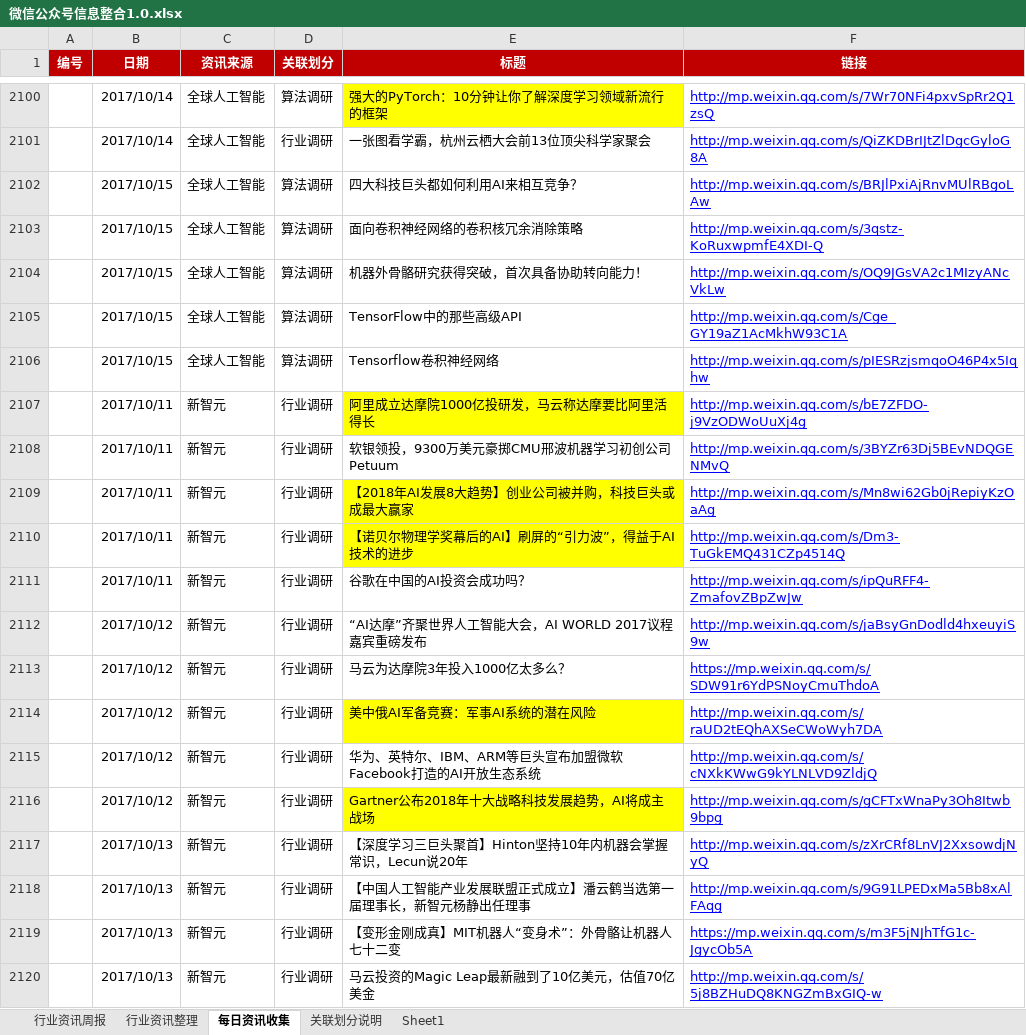
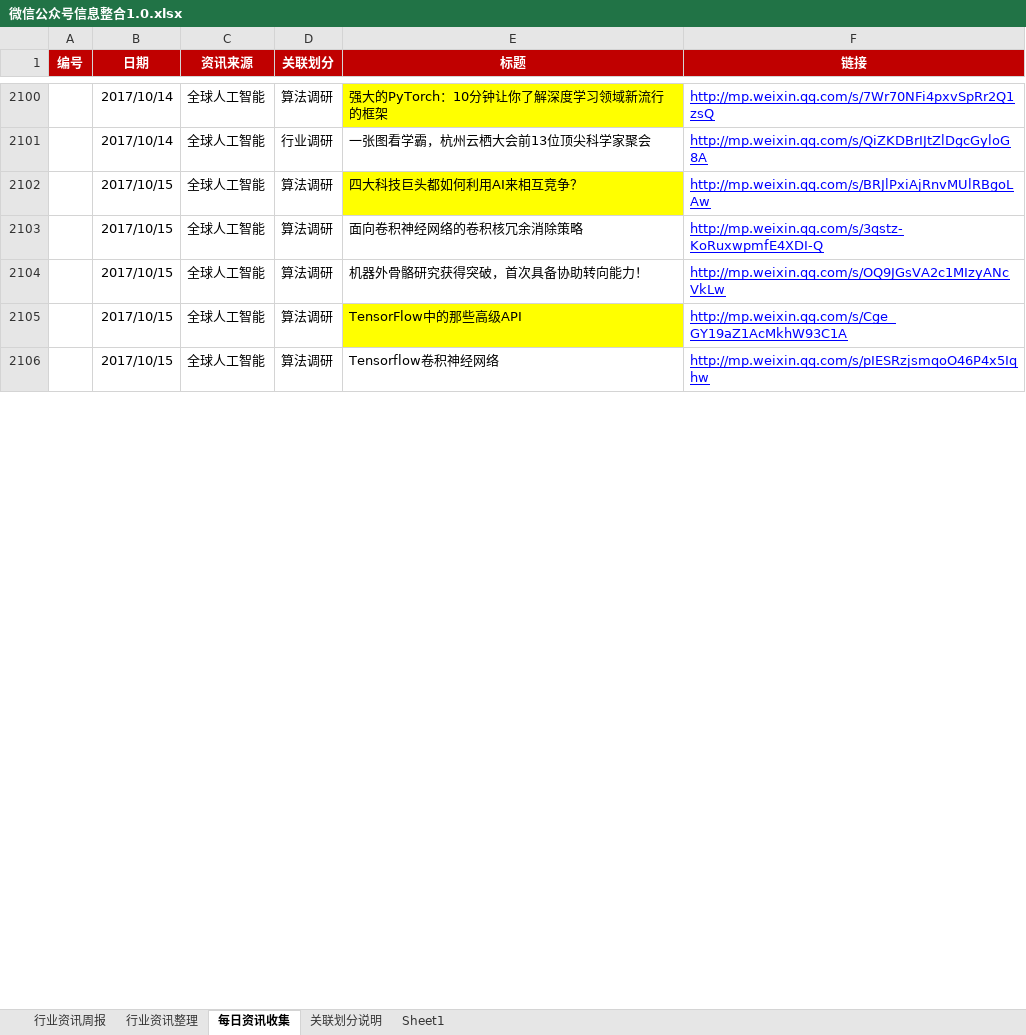
Before and after one commit to Johnqiu123/TradeInformation, an Excel workbook: 微信公众号信息整合1.0.xlsx, sheet 每日资讯收集, drawn as a sheet; only a part is shown, gaps mark what is left out; values as stored, in another font and other column widths than the file's, no borders; removed rows and columns are numbered as before the commit, all else as after; the diff covers the shown part only; the diff names each change by its address in the sheet, - before the commit and + after, or states it on an @@ line.

```diff
--- a/微信公众号信息整合1.0.xlsx (sheet 每日资讯收集)
+++ b/微信公众号信息整合1.0.xlsx (sheet 每日资讯收集)
-E2102 fill: none
+E2102 fill: #FFFF00
-E2105 fill: none
+E2105 fill: #FFFF00
@@ row 2107 hidden:  | 2017/10/11 | 新智元 | 行业调研 | 阿里成立达摩院1000亿投研发，马云称达摩要比阿里活得长 | http://mp.weixin.qq.com/s/bE7ZFDO-j9VzODWoUuXj4g @@
@@ row 2108 hidden:  | 2017/10/11 | 新智元 | 行业调研 | 软银领投，9300万美元豪掷CMU邢波机器学习初创公司Petuum | http://mp.weixin.qq.com/s/3BYZr63Dj5BEvNDQGENMvQ @@
@@ row 2109 hidden:  | 2017/10/11 | 新智元 | 行业调研 | 【2018年AI发展8大趋势】创业公司被并购，科技巨头或成最大赢家 | http://mp.weixin.qq.com/s/Mn8wi62Gb0jRepiyKzOaAg @@
@@ row 2110 hidden:  | 2017/10/11 | 新智元 | 行业调研 | 【诺贝尔物理学奖幕后的AI】刷屏的“引力波”，得益于AI技术的进步 | http://mp.weixin.qq.com/s/Dm3-TuGkEMQ431CZp4514Q @@
@@ row 2111 hidden:  | 2017/10/11 | 新智元 | 行业调研 | 谷歌在中国的AI投资会成功吗？ | http://mp.weixin.qq.com/s/ipQuRFF4-ZmafovZBpZwJw @@
@@ row 2112 hidden:  | 2017/10/12 | 新智元 | 行业调研 | “AI达摩”齐聚世界人工智能大会，AI WORLD 2017议程嘉宾重磅发布 | http://mp.weixin.qq.com/s/jaBsyGnDodld4hxeuyiS9w @@
@@ row 2113 hidden:  | 2017/10/12 | 新智元 | 行业调研 | 马云为达摩院3年投入1000亿太多么？ | https://mp.weixin.qq.com/s/SDW91r6YdPSNoyCmuThdoA @@
@@ row 2114 hidden:  | 2017/10/12 | 新智元 | 行业调研 | 美中俄AI军备竞赛：军事AI系统的潜在风险 | http://mp.weixin.qq.com/s/raUD2tEQhAXSeCWoWyh7DA @@
@@ row 2115 hidden:  | 2017/10/12 | 新智元 | 行业调研 | 华为、英特尔、IBM、ARM等巨头宣布加盟微软Facebook打造的AI开放生态系统 | http://mp.weixin.qq.com/s/cNXkKWwG9kYLNLVD9ZldjQ @@
@@ row 2116 hidden:  | 2017/10/12 | 新智元 | 行业调研 | Gartner公布2018年十大战略科技发展趋势，AI将成主战场 | http://mp.weixin.qq.com/s/gCFTxWnaPy3Oh8Itwb9bpg @@
@@ row 2117 hidden:  | 2017/10/13 | 新智元 | 行业调研 | 【深度学习三巨头聚首】Hinton坚持10年内机器会掌握常识，Lecun说20年 | http://mp.weixin.qq.com/s/zXrCRf8LnVJ2XxsowdjNyQ @@
@@ row 2118 hidden:  | 2017/10/13 | 新智元 | 行业调研 | 【中国人工智能产业发展联盟正式成立】潘云鹤当选第一届理事长，新智元杨静出任理事 | http://mp.weixin.qq.com/s/9G91LPEDxMa5Bb8xAlFAqg @@
@@ row 2119 hidden:  | 2017/10/13 | 新智元 | 行业调研 | 【变形金刚成真】MIT机器人“变身术”：外骨骼让机器人七十二变 | https://mp.weixin.qq.com/s/m3F5jNJhTfG1c-JgycOb5A @@
@@ row 2120 hidden:  | 2017/10/13 | 新智元 | 行业调研 | 马云投资的Magic Leap最新融到了10亿美元，估值70亿美金 | http://mp.weixin.qq.com/s/5j8BZHuDQ8KNGZmBxGIQ-w @@
```
Also changed, not shown: 11 added rows, 89 hidden or unhidden rows, 15 edited cells and cell formats elsewhere in this sheet, sheet 行业资讯周报, hidden cells.
